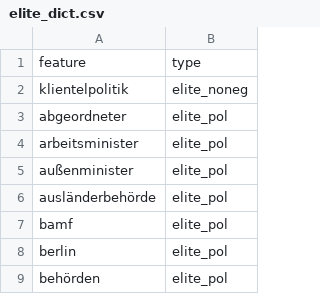
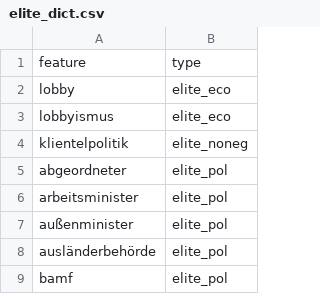
Before and after one commit to philip-py/mdb_nlp, a CSV file: dict/elite_dict.csv, drawn as a sheet; only a part is shown; the shorter side is filled out with more unchanged rows.

```diff
--- a/dict/elite_dict.csv
+++ b/dict/elite_dict.csv
@@ -1,2 +1,4 @@
 feature,type
+lobby,elite_eco
+lobbyismus,elite_eco
 klientelpolitik,elite_noneg
```
Also changed, not shown: 7 other files.
